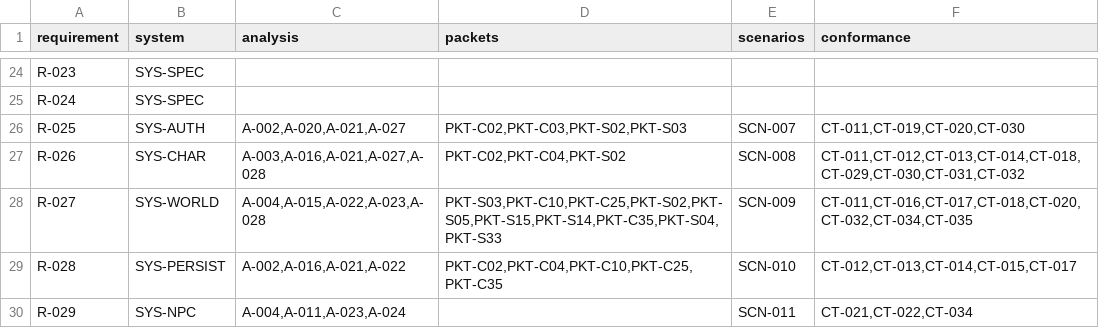
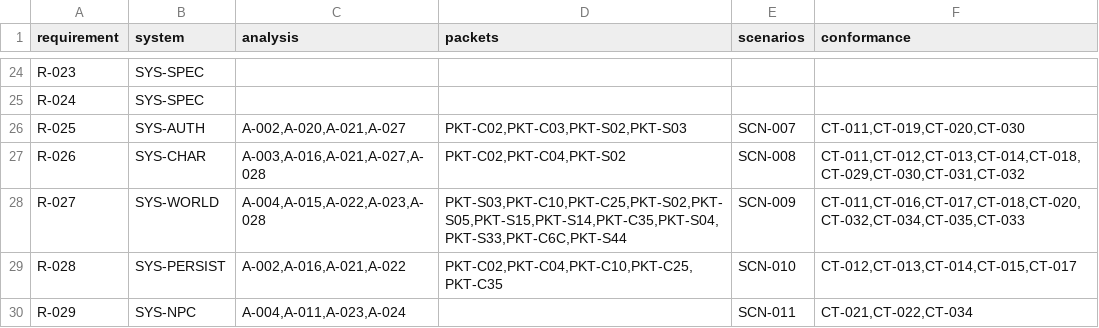
Before and after one commit to we88ec3-prog/as_server_spec, a CSV file: 00-governance/traceability.csv, drawn as a sheet; only a part is shown, gaps mark what is left out.

Commit message:
Reconcile roy2 A-023 findings with roy1 A-001 and existing CTs
Keep A-001 seeded transport, merge A023 E12..E18, update S44/C6C, first-login scenarios, CT-033..035, ONB-05 and R-027 traceability.

```diff
--- a/00-governance/traceability.csv
+++ b/00-governance/traceability.csv
@@ -27,3 +27,3 @@ R-025,SYS-AUTH,"A-002,A-020,A-021,A-027","PKT-C02,PKT-C03,PKT-S02,PKT-S03","SCN-
 R-026,SYS-CHAR,"A-003,A-016,A-021,A-027,A-028","PKT-C02,PKT-C04,PKT-S02","SCN-008","CT-011,CT-012,CT-013,CT-014,CT-018,CT-029,CT-030,CT-031,CT-032"
-R-027,SYS-WORLD,"A-004,A-015,A-022,A-023,A-028","PKT-S03,PKT-C10,PKT-C25,PKT-S02,PKT-S05,PKT-S15,PKT-S14,PKT-C35,PKT-S04,PKT-S33",SCN-009,"CT-011,CT-016,CT-017,CT-018,CT-020,CT-032,CT-034,CT-035"
+R-027,SYS-WORLD,"A-004,A-015,A-022,A-023,A-028","PKT-S03,PKT-C10,PKT-C25,PKT-S02,PKT-S05,PKT-S15,PKT-S14,PKT-C35,PKT-S04,PKT-S33,PKT-C6C,PKT-S44",SCN-009,"CT-011,CT-016,CT-017,CT-018,CT-020,CT-032,CT-034,CT-035,CT-033"
 R-028,SYS-PERSIST,"A-002,A-016,A-021,A-022","PKT-C02,PKT-C04,PKT-C10,PKT-C25,PKT-C35","SCN-010","CT-012,CT-013,CT-014,CT-015,CT-017"
```
Also changed, not shown: 7 other files.
